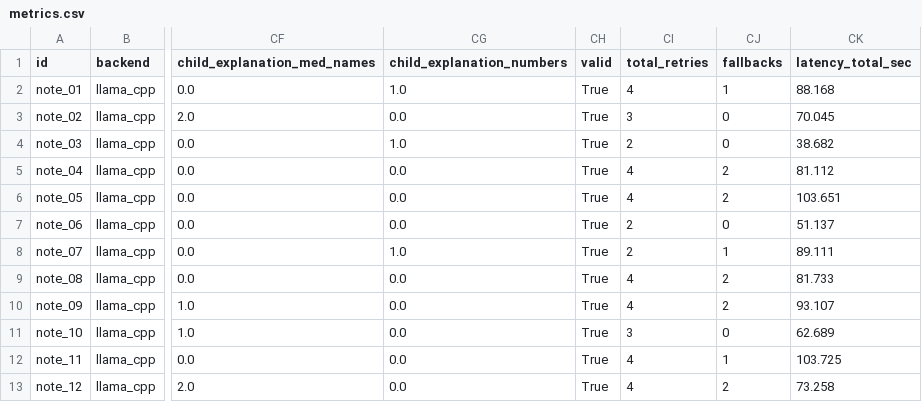
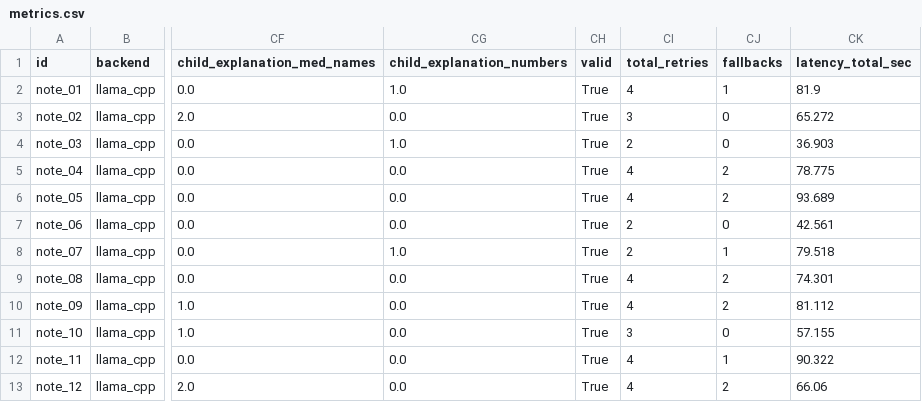
Before and after one commit to advika75/family-care-circle, a CSV file: results/ablations/no_ner_injection/seed1/metrics.csv, drawn as a sheet; only a part is shown, gaps mark what is left out; the diff names each change by its address in the sheet, - before the commit and + after, or states it on an @@ line.

Commit message:
Commit regenerated synthetic ablation results and NER gold-dir gating
- results/ablations: full llama_cpp re-run (seed 42, 2026-09-26). Scientific metrics (retention, fallback, FKGL, ROUGE, hallucination flags) identical to the previous commit; only timing/run metadata changed. Previous commit recorded a run that skipped existing outputs.
- src/evaluator.py, src/reporting.py: NER gold-dir resolution and gating on 'complete' status. No new columns.

```diff
--- a/results/ablations/no_ner_injection/seed1/metrics.csv
+++ b/results/ablations/no_ner_injection/seed1/metrics.csv
-CK2 (latency_total_sec): 88.168
+CK2 (latency_total_sec): 81.9
-CK3 (latency_total_sec): 70.045
+CK3 (latency_total_sec): 65.272
-CK4 (latency_total_sec): 38.682
+CK4 (latency_total_sec): 36.903
-CK5 (latency_total_sec): 81.112
+CK5 (latency_total_sec): 78.775
-CK6 (latency_total_sec): 103.651
+CK6 (latency_total_sec): 93.689
-CK7 (latency_total_sec): 51.137
+CK7 (latency_total_sec): 42.561
-CK8 (latency_total_sec): 89.111
+CK8 (latency_total_sec): 79.518
-CK9 (latency_total_sec): 81.733
+CK9 (latency_total_sec): 74.301
-CK10 (latency_total_sec): 93.107
+CK10 (latency_total_sec): 81.112
-CK11 (latency_total_sec): 62.689
+CK11 (latency_total_sec): 57.155
-CK12 (latency_total_sec): 103.725
+CK12 (latency_total_sec): 90.322
-CK13 (latency_total_sec): 73.258
+CK13 (latency_total_sec): 66.06
```
Also changed, not shown: results/ablations/child_v1/seed0/summary.csv, results/ablations/no_ner_injection/seed0/metrics.csv, 34 other files.
